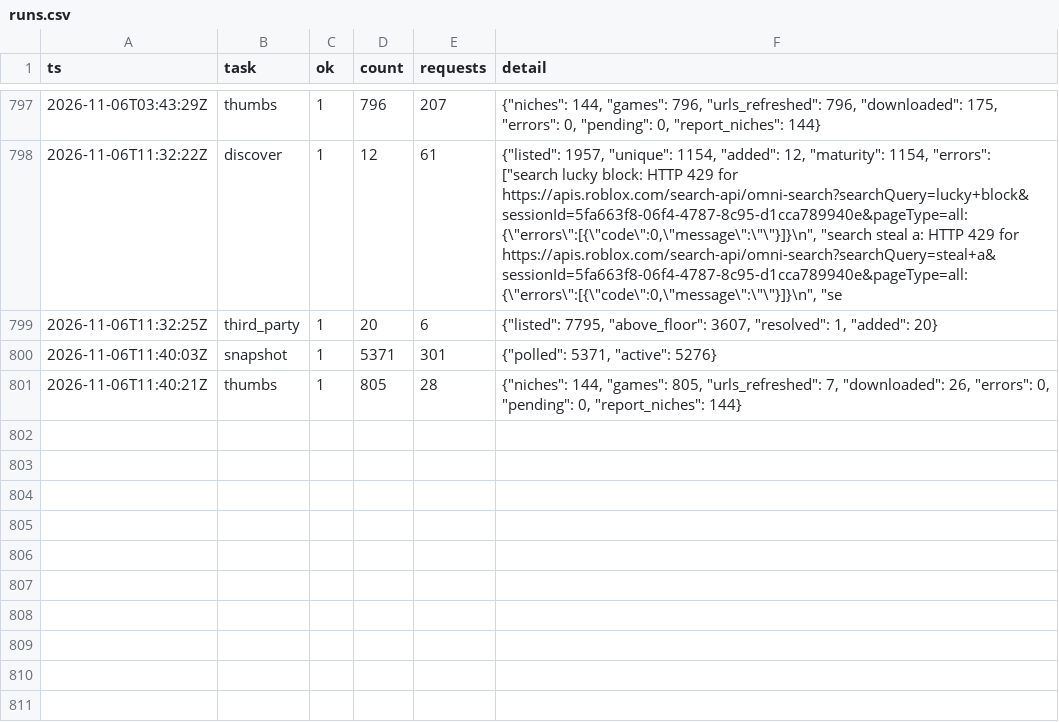
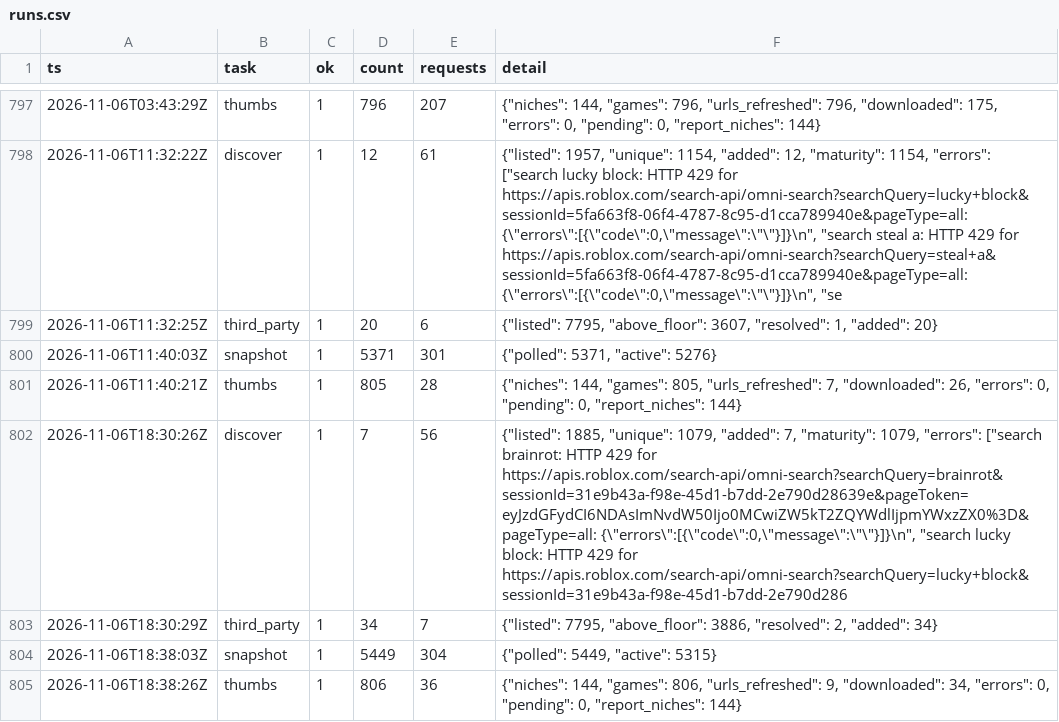
Before and after one commit to Smoove061/roblox-trend-tracker, a CSV file: data/runs.csv, drawn as a sheet; only a part is shown, gaps mark what is left out.

```diff
--- a/data/runs.csv
+++ b/data/runs.csv
@@ -801 +801,5 @@ ts,task,ok,count,requests,detail
 2026-11-06T11:40:21Z,thumbs,1,805,28,"{""niches"": 144, ""games"": 805, ""urls_refreshed"": 7, ""downloaded"": 26, ""errors"": 0, ""pending"": 0, ""report_niches"": 144}"
+2026-11-06T18:30:26Z,discover,1,7,56,"{""listed"": 1885, ""unique"": 1079, ""added"": 7, ""maturity"": 1079, ""errors"": [""search brainrot: HTTP 429 for https://apis.roblox.com/search-api/omni-search?searchQuery=brainrot&sessionId=31e9b43a-f98e-45d1-b7dd-2e790d28639e&pageToken=eyJzdGFydCI6NDAsImNvdW50Ijo0MCwiZW5kT2ZQYWdlIjpmYWxzZX0%3D&pageType=all: {\""errors\"":[{\""code\"":0,\""message\"":\""\""}]}\n"", ""search lucky block: HTTP 429 for https://apis.roblox.com/search-api/omni-search?searchQuery=lucky+block&sessionId=31e9b43a-f98e-45d1-b7dd-2e790d286"
+2026-11-06T18:30:29Z,third_party,1,34,7,"{""listed"": 7795, ""above_floor"": 3886, ""resolved"": 2, ""added"": 34}"
+2026-11-06T18:38:03Z,snapshot,1,5449,304,"{""polled"": 5449, ""active"": 5315}"
+2026-11-06T18:38:26Z,thumbs,1,806,36,"{""niches"": 144, ""games"": 806, ""urls_refreshed"": 9, ""downloaded"": 34, ""errors"": 0, ""pending"": 0, ""report_niches"": 144}"
```
Also changed, not shown: data/game_status.csv, data/place_universe.csv, 50 other files.
